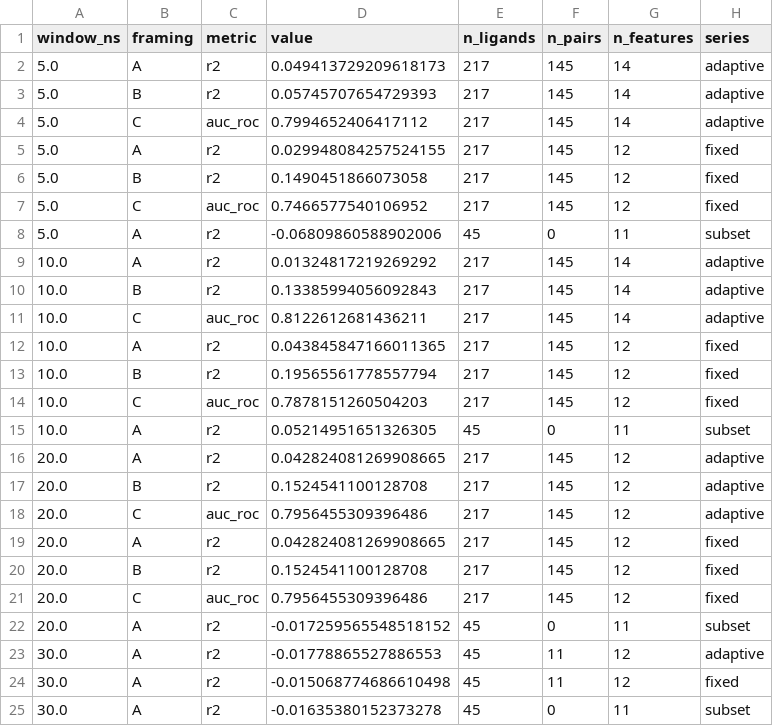
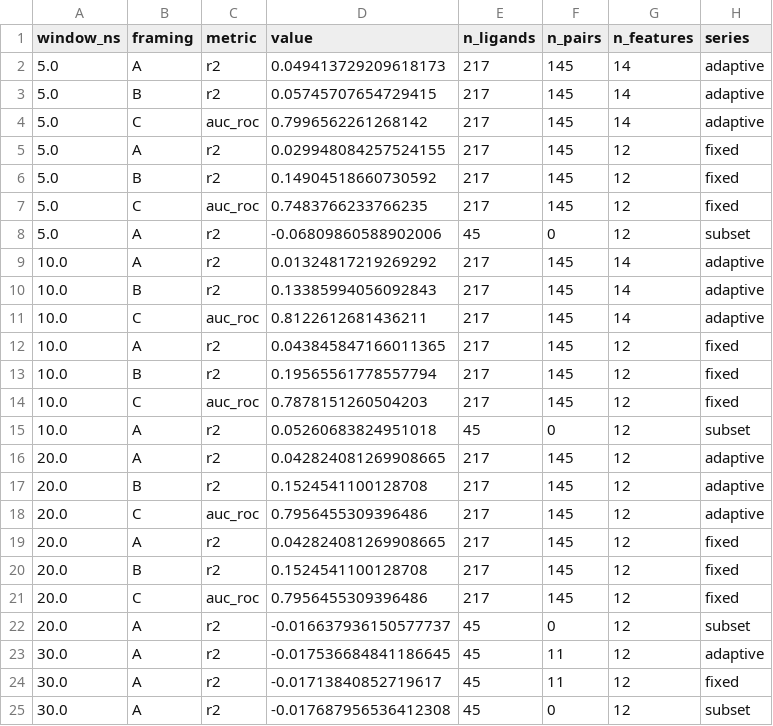
Before and after one commit to ismankrn/qsar-md-ache-cliffs, a CSV file: results/16d_duration_curve.csv, drawn as a sheet.

```diff
--- a/results/16d_duration_curve.csv
+++ b/results/16d_duration_curve.csv
@@ -2,8 +2,8 @@ window_ns,framing,metric,value,n_ligands,n_pairs,n_features,series
 5.0,A,r2,0.049413729209618173,217,145,14,adaptive
-5.0,B,r2,0.05745707654729393,217,145,14,adaptive
-5.0,C,auc_roc,0.7994652406417112,217,145,14,adaptive
+5.0,B,r2,0.05745707654729415,217,145,14,adaptive
+5.0,C,auc_roc,0.7996562261268142,217,145,14,adaptive
 5.0,A,r2,0.029948084257524155,217,145,12,fixed
-5.0,B,r2,0.1490451866073058,217,145,12,fixed
-5.0,C,auc_roc,0.7466577540106952,217,145,12,fixed
-5.0,A,r2,-0.06809860588902006,45,0,11,subset
+5.0,B,r2,0.14904518660730592,217,145,12,fixed
+5.0,C,auc_roc,0.7483766233766235,217,145,12,fixed
+5.0,A,r2,-0.06809860588902006,45,0,12,subset
 10.0,A,r2,0.01324817219269292,217,145,14,adaptive
@@ -14,3 +14,3 @@ window_ns,framing,metric,value,n_ligands,n_pairs,n_features,series
 10.0,C,auc_roc,0.7878151260504203,217,145,12,fixed
-10.0,A,r2,0.05214951651326305,45,0,11,subset
+10.0,A,r2,0.05260683824951018,45,0,12,subset
 20.0,A,r2,0.042824081269908665,217,145,12,adaptive
@@ -21,5 +21,5 @@ window_ns,framing,metric,value,n_ligands,n_pairs,n_features,series
 20.0,C,auc_roc,0.7956455309396486,217,145,12,fixed
-20.0,A,r2,-0.017259565548518152,45,0,11,subset
-30.0,A,r2,-0.01778865527886553,45,11,12,adaptive
-30.0,A,r2,-0.015068774686610498,45,11,12,fixed
-30.0,A,r2,-0.01635380152373278,45,0,11,subset
+20.0,A,r2,-0.016637936150577737,45,0,12,subset
+30.0,A,r2,-0.017536684841186645,45,11,12,adaptive
+30.0,A,r2,-0.01713840852719617,45,11,12,fixed
+30.0,A,r2,-0.017687956536412308,45,0,12,subset
```
Also changed, not shown: 4 other files.
